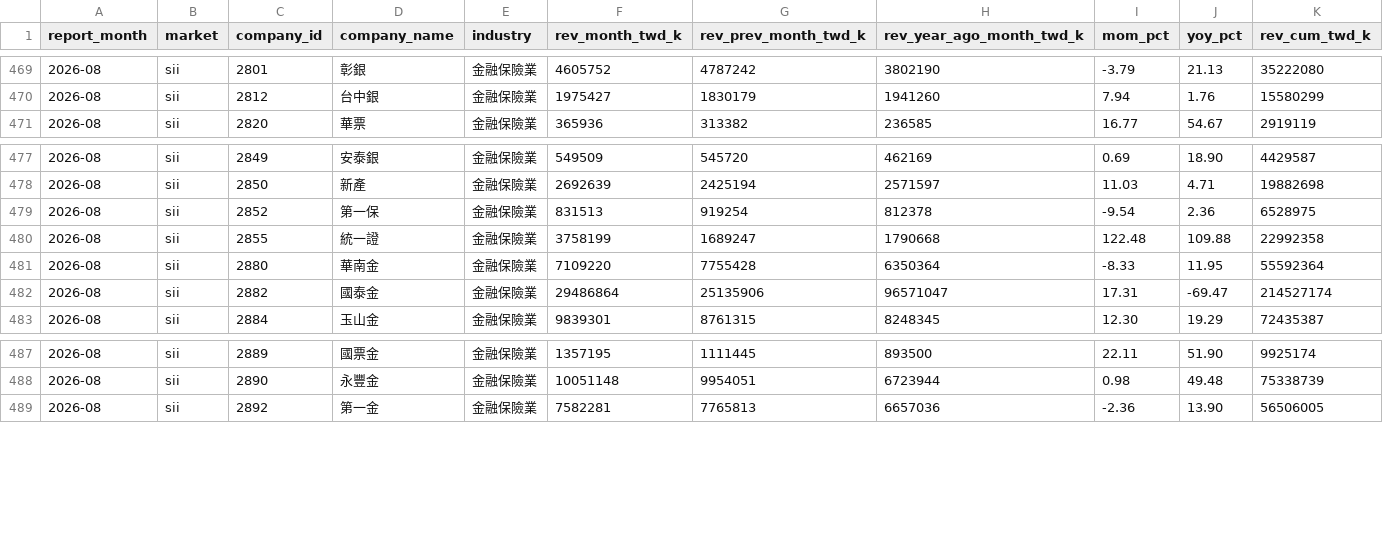
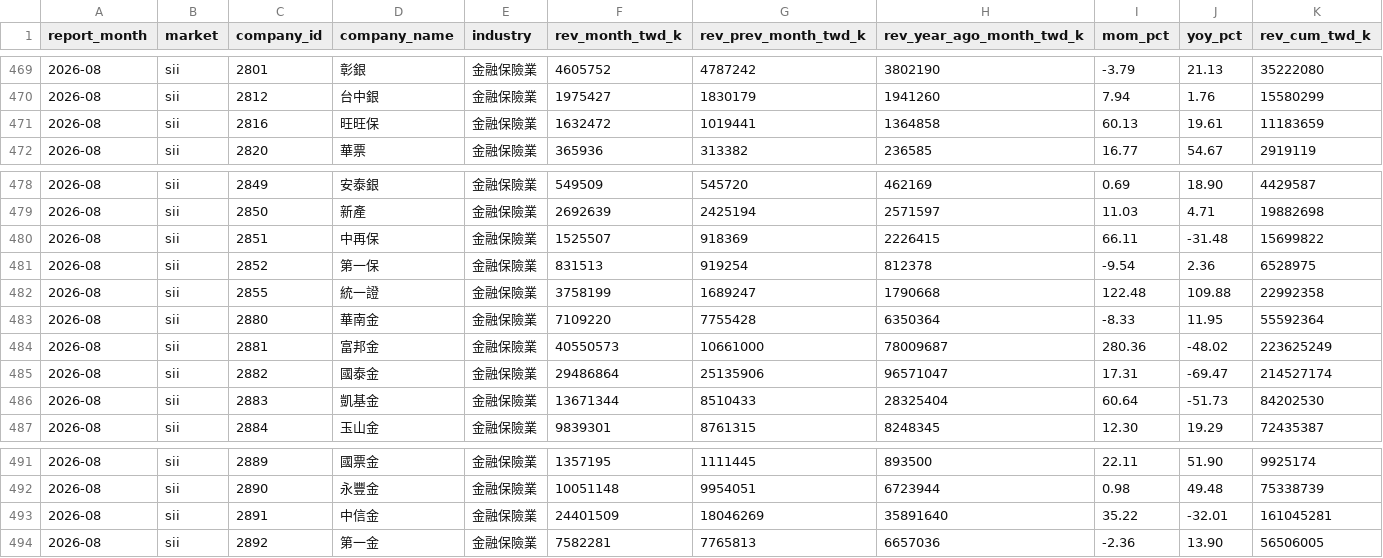
Before and after one commit to Jim-Lohse/investment-lab, a CSV file: data/taiwan/monthly_revenue/2026-08_sii.csv, drawn as a sheet; only a part is shown, gaps mark what is left out; rows hold the shown columns only; the diff names each change by its address in the sheet, - before the commit and + after, or states it on an @@ line.

```diff
--- a/data/taiwan/monthly_revenue/2026-08_sii.csv
+++ b/data/taiwan/monthly_revenue/2026-08_sii.csv
+row 471: 2026-08 | sii | 2816 | 旺旺保 | 金融保險業 | 1632472 | 1019441 | 1364858 | 60.13 | 19.61 | 11183659
+row 480: 2026-08 | sii | 2851 | 中再保 | 金融保險業 | 1525507 | 918369 | 2226415 | 66.11 | -31.48 | 15699822
+row 484: 2026-08 | sii | 2881 | 富邦金 | 金融保險業 | 40550573 | 10661000 | 78009687 | 280.36 | -48.02 | 223625249
+row 486: 2026-08 | sii | 2883 | 凱基金 | 金融保險業 | 13671344 | 8510433 | 28325404 | 60.64 | -51.73 | 84202530
+row 493: 2026-08 | sii | 2891 | 中信金 | 金融保險業 | 24401509 | 18046269 | 35891640 | 35.22 | -32.01 | 161045281
```
Also changed, not shown: data/derived/taiwan_signals.csv, data/taiwan/monthly_revenue/2026-08_otc.csv, 12 other files.
